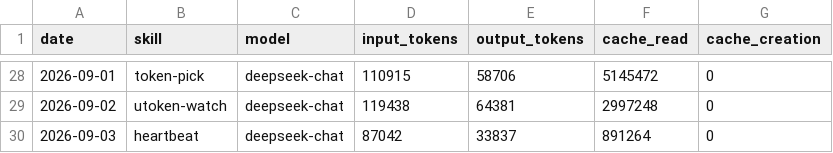
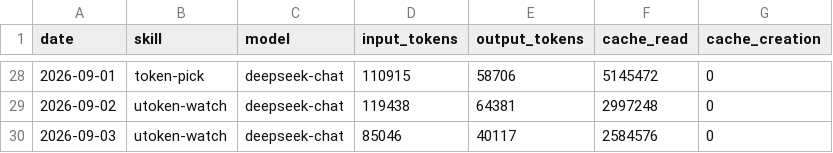
Before and after one commit to czijian729-oss/aeon, a CSV file: memory/token-usage.csv, drawn as a sheet; only a part is shown, gaps mark what is left out.

Commit message:
chore(utoken-watch): auto-commit 2026-09-03

```diff
--- a/memory/token-usage.csv
+++ b/memory/token-usage.csv
@@ -29,2 +29,2 @@ date,skill,model,input_tokens,output_tokens,cache_read,cache_creation
 2026-09-02,utoken-watch,deepseek-chat,119438,64381,2997248,0
-2026-09-03,heartbeat,deepseek-chat,87042,33837,891264,0
+2026-09-03,utoken-watch,deepseek-chat,85046,40117,2584576,0
```
Also changed, not shown: 4 other files.
